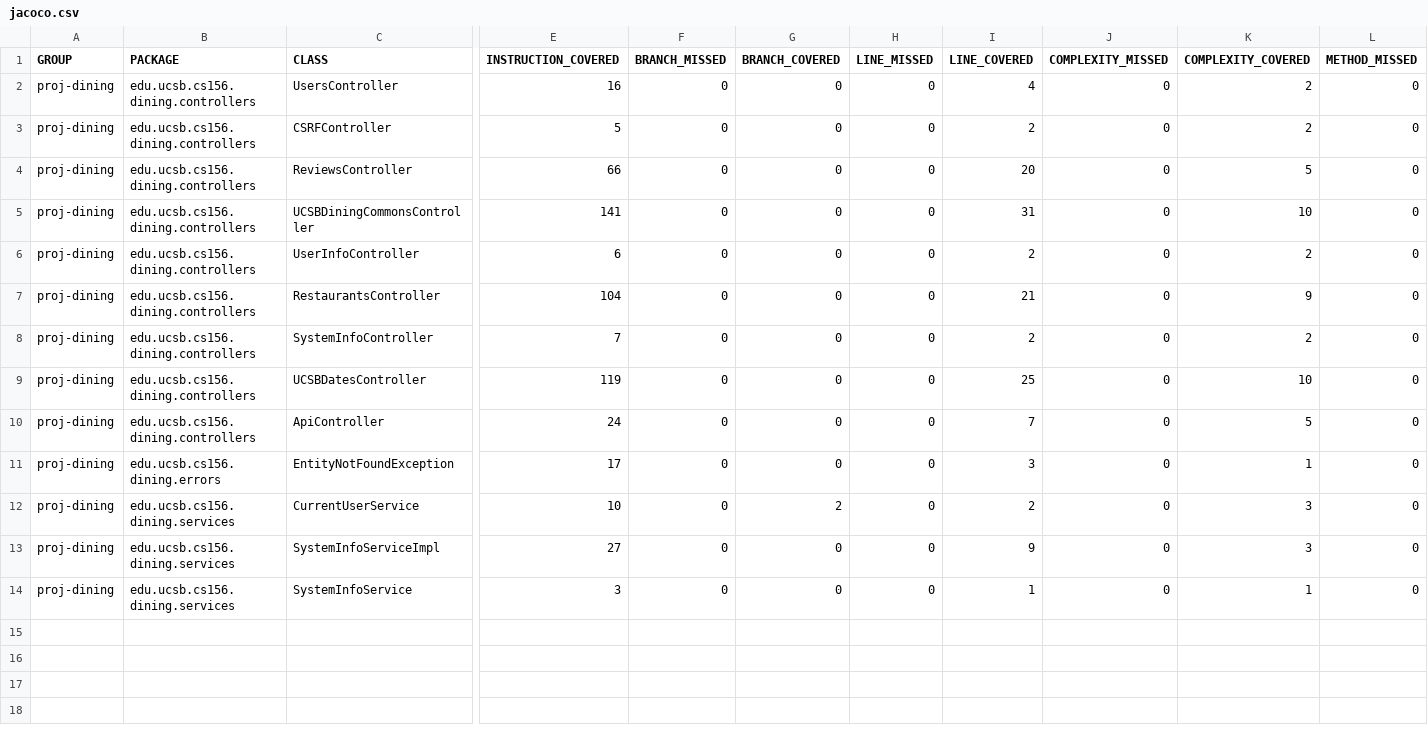
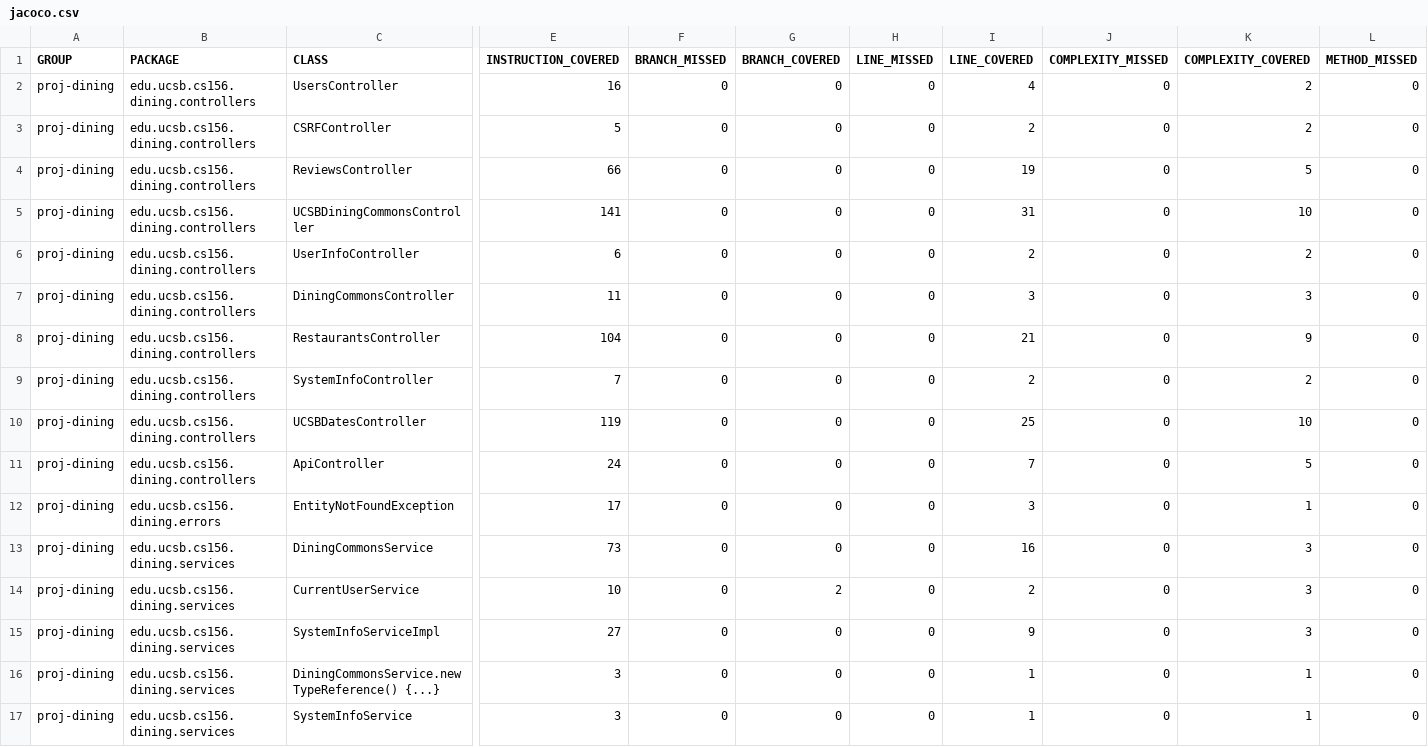
Before and after one commit to ucsb-cs156-f24/proj-dining-f24-13, a CSV file: prs/47/jacoco/jacoco.csv, drawn as a sheet; only a part is shown, gaps mark what is left out; rows hold the shown columns only; the diff names each change by its address in the sheet, - before the commit and + after, or states it on an @@ line.

Commit message:
Deploying to gh-pages from @ ucsb-cs156-f24/proj-dining-f24-13@5d92bba156027195e51ba5eb7c919a53f442ed87 🚀

```diff
--- a/prs/47/jacoco/jacoco.csv
+++ b/prs/47/jacoco/jacoco.csv
-I4 (LINE_COVERED): 20
+I4 (LINE_COVERED): 19
+row 7: proj-dining | edu.ucsb.cs156.dining.controllers | DiningCommonsController | 11 | 0 | 0 | 0 | 3 | 0 | 3 | 0
+row 13: proj-dining | edu.ucsb.cs156.dining.services | DiningCommonsService | 73 | 0 | 0 | 0 | 16 | 0 | 3 | 0
+row 16: proj-dining | edu.ucsb.cs156.dining.services | DiningCommonsService.new TypeReference() {...} | 3 | 0 | 0 | 0 | 1 | 0 | 1 | 0
```
Also changed, not shown: 14 other files.
